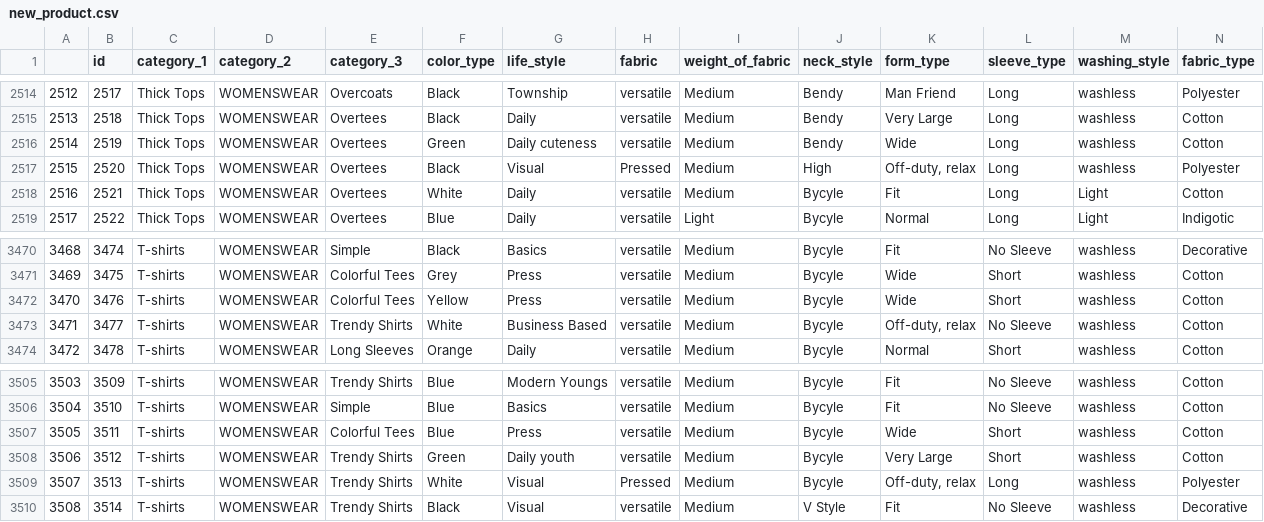
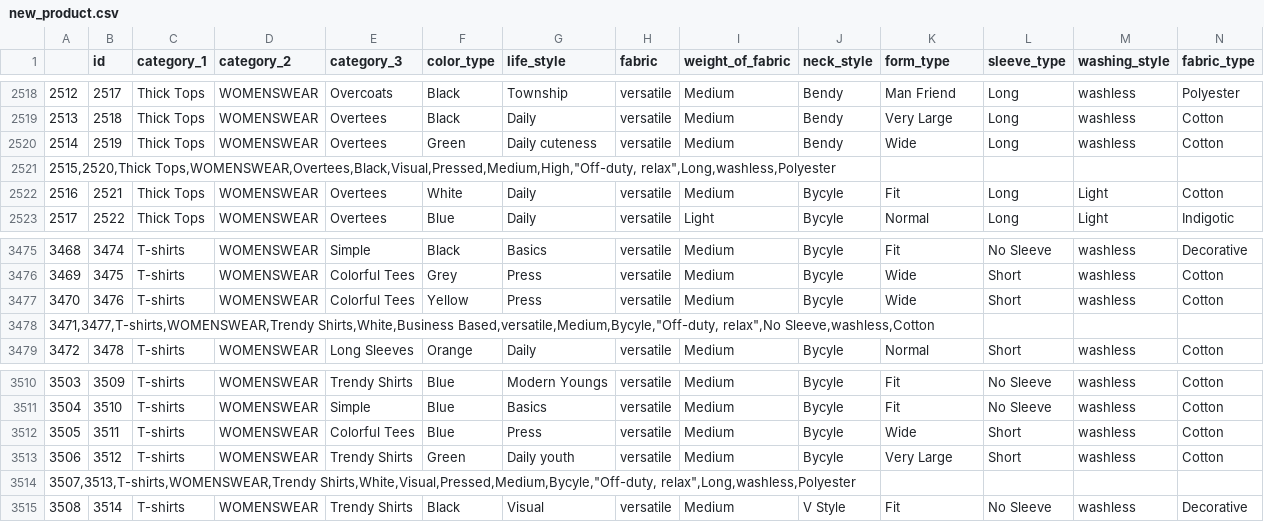
Before and after one commit to furkanguzelant/InventAnalyticsProject, a CSV file: new_product.csv, drawn as a sheet; only a part is shown, gaps mark what is left out; addresses are those after the commit; the diff covers the shown part only; the diff names each change by its address in the sheet, - before the commit and + after, or states it on an @@ line.

Commit message:
new_product edited

```diff
--- a/new_product.csv
+++ b/new_product.csv
@@ column A renumbered between rows 2521 and 4417 @@
-B2521 (id): 2520
+B2521 (id): (empty)
-C2521 (category_1): Thick Tops
+C2521 (category_1): (empty)
-D2521 (category_2): WOMENSWEAR
+D2521 (category_2): (empty)
-E2521 (category_3): Overtees
+E2521 (category_3): (empty)
-F2521 (color_type): Black
+F2521 (color_type): (empty)
-G2521 (life_style): Visual
+G2521 (life_style): (empty)
-H2521 (fabric): Pressed
+H2521 (fabric): (empty)
-I2521 (weight_of_fabric): Medium
+I2521 (weight_of_fabric): (empty)
-J2521 (neck_style): High
+J2521 (neck_style): (empty)
-K2521 (form_type): Off-duty, relax
+K2521 (form_type): (empty)
-L2521 (sleeve_type): Long
+L2521 (sleeve_type): (empty)
-M2521 (washing_style): washless
+M2521 (washing_style): (empty)
-N2521 (fabric_type): Polyester
+N2521 (fabric_type): (empty)
-B3478 (id): 3477
+B3478 (id): (empty)
-C3478 (category_1): T-shirts
+C3478 (category_1): (empty)
-D3478 (category_2): WOMENSWEAR
+D3478 (category_2): (empty)
-E3478 (category_3): Trendy Shirts
+E3478 (category_3): (empty)
-F3478 (color_type): White
+F3478 (color_type): (empty)
-G3478 (life_style): Business Based
+G3478 (life_style): (empty)
-H3478 (fabric): versatile
+H3478 (fabric): (empty)
-I3478 (weight_of_fabric): Medium
+I3478 (weight_of_fabric): (empty)
-J3478 (neck_style): Bycyle
+J3478 (neck_style): (empty)
-K3478 (form_type): Off-duty, relax
+K3478 (form_type): (empty)
-L3478 (sleeve_type): No Sleeve
+L3478 (sleeve_type): (empty)
-M3478 (washing_style): washless
+M3478 (washing_style): (empty)
-N3478 (fabric_type): Cotton
+N3478 (fabric_type): (empty)
-B3514 (id): 3513
+B3514 (id): (empty)
-C3514 (category_1): T-shirts
+C3514 (category_1): (empty)
-D3514 (category_2): WOMENSWEAR
+D3514 (category_2): (empty)
-E3514 (category_3): Trendy Shirts
+E3514 (category_3): (empty)
-F3514 (color_type): White
+F3514 (color_type): (empty)
-G3514 (life_style): Visual
+G3514 (life_style): (empty)
-H3514 (fabric): Pressed
+H3514 (fabric): (empty)
-I3514 (weight_of_fabric): Medium
+I3514 (weight_of_fabric): (empty)
-J3514 (neck_style): Bycyle
+J3514 (neck_style): (empty)
-K3514 (form_type): Off-duty, relax
+K3514 (form_type): (empty)
-L3514 (sleeve_type): Long
+L3514 (sleeve_type): (empty)
-M3514 (washing_style): washless
+M3514 (washing_style): (empty)
-N3514 (fabric_type): Polyester
+N3514 (fabric_type): (empty)
```
Also changed, not shown: 12 added rows and 13 edited cells elsewhere in this file, 1 other file.
